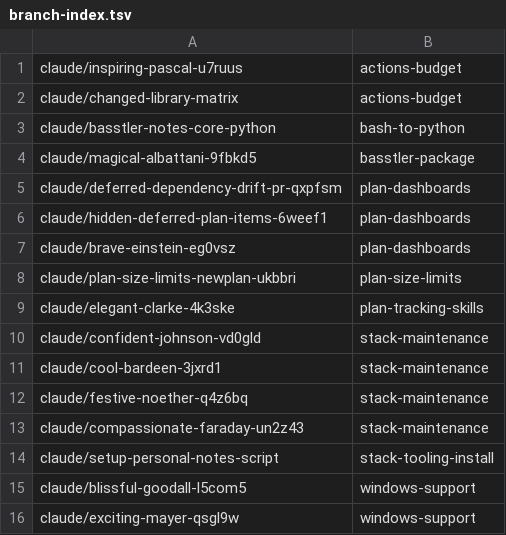
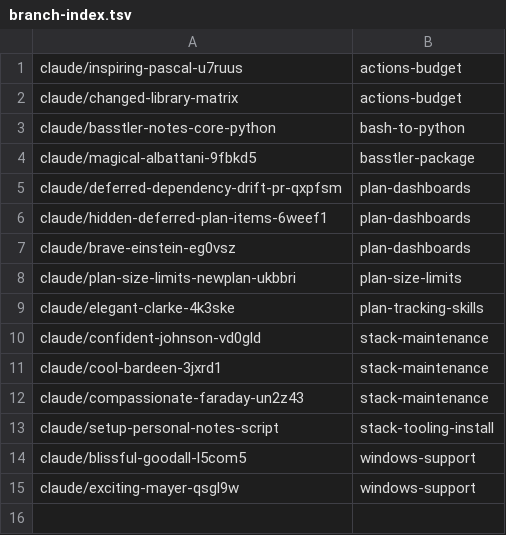
Before and after one commit to AbdelrhmanBassiouny/basstler, a TSV file: .claude/personal/plans/_generated/branch-index.tsv, drawn as a sheet.

Commit message:
Update plan manifest for stack-maintenance

```diff
--- a/.claude/personal/plans/_generated/branch-index.tsv
+++ b/.claude/personal/plans/_generated/branch-index.tsv
@@ -11,3 +11,2 @@ claude/confident-johnson-vd0gld	stack-maintenance
 claude/cool-bardeen-3jxrd1	stack-maintenance
-claude/festive-noether-q4z6bq	stack-maintenance
 claude/compassionate-faraday-un2z43	stack-maintenance
```
Also changed, not shown: 1 other file.
